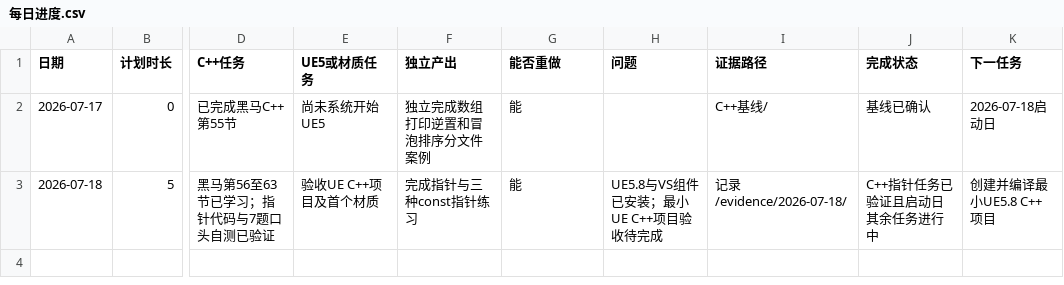
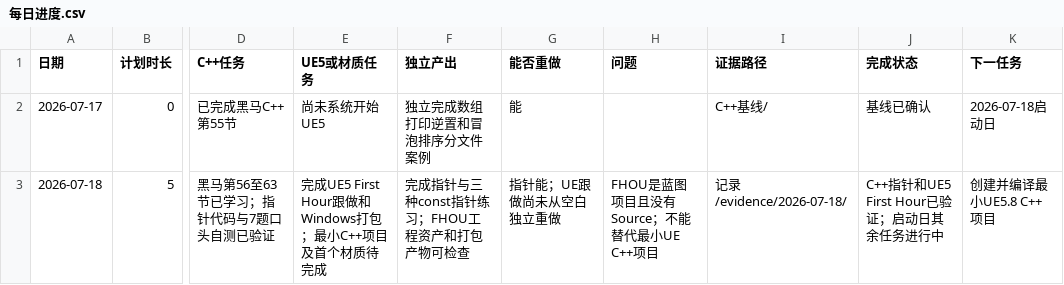
Before and after one commit to youzekun/technical-art-learning-2026, a CSV file: 记录/每日进度.csv, drawn as a sheet; only a part is shown, gaps mark what is left out; the diff names each change by its address in the sheet, - before the commit and + after, or states it on an @@ line.

Commit message:
learn: complete UE5 First Hour tutorial

```diff
--- a/记录/每日进度.csv
+++ b/记录/每日进度.csv
-E3 (UE5或材质任务): 验收UE C++项目及首个材质
+E3 (UE5或材质任务): 完成UE5 First Hour跟做和Windows打包；最小C++项目及首个材质待完成
-F3 (独立产出): 完成指针与三种const指针练习
+F3 (独立产出): 完成指针与三种const指针练习；FHOU工程资产和打包产物可检查
-G3 (能否重做): 能
+G3 (能否重做): 指针能；UE跟做尚未从空白独立重做
-H3 (问题): UE5.8与VS组件已安装；最小UE C++项目验收待完成
+H3 (问题): FHOU是蓝图项目且没有Source；不能替代最小UE C++项目
-J3 (完成状态): C++指针任务已验证且启动日其余任务进行中
+J3 (完成状态): C++指针和UE5 First Hour已验证；启动日其余任务进行中
```
Also changed, not shown: 9 other files.
